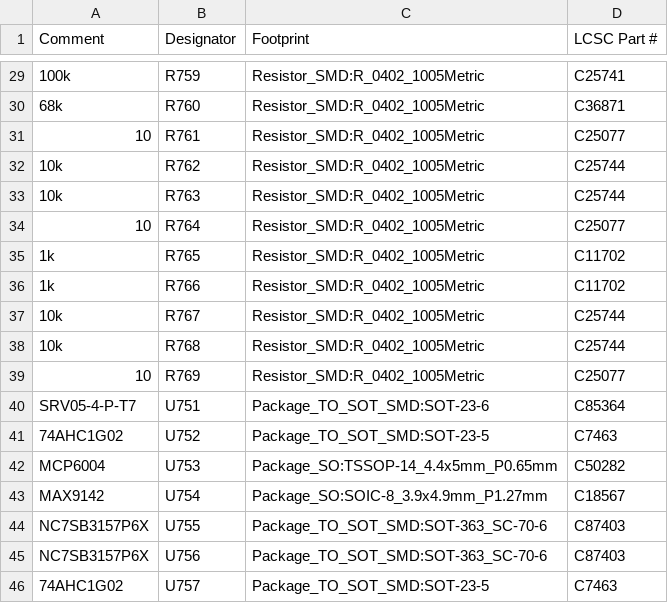
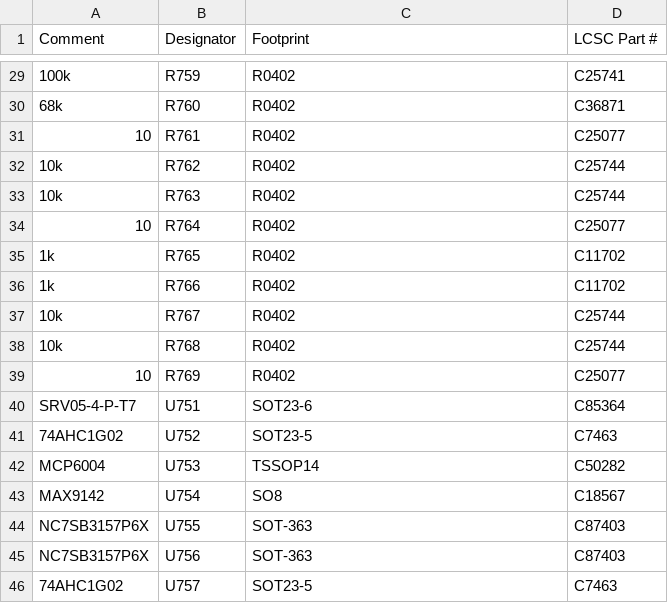
Before and after one commit to andreika-git/hellen-one, a CSV file: modules/vr-discrete/0.2/vr-discrete-BOM.csv, drawn as a sheet; only a part is shown, gaps mark what is left out; the diff covers the shown part only.

```diff
--- a/modules/vr-discrete/0.2/vr-discrete-BOM.csv
+++ b/modules/vr-discrete/0.2/vr-discrete-BOM.csv
@@ -29,18 +29,18 @@ Comment,Designator,Footprint,LCSC Part #
-"100k","R759","Resistor_SMD:R_0402_1005Metric","C25741"
-"68k","R760","Resistor_SMD:R_0402_1005Metric","C36871"
-"10","R761","Resistor_SMD:R_0402_1005Metric","C25077"
-"10k","R762","Resistor_SMD:R_0402_1005Metric","C25744"
-"10k","R763","Resistor_SMD:R_0402_1005Metric","C25744"
-"10","R764","Resistor_SMD:R_0402_1005Metric","C25077"
-"1k","R765","Resistor_SMD:R_0402_1005Metric","C11702"
-"1k","R766","Resistor_SMD:R_0402_1005Metric","C11702"
-"10k","R767","Resistor_SMD:R_0402_1005Metric","C25744"
-"10k","R768","Resistor_SMD:R_0402_1005Metric","C25744"
-"10","R769","Resistor_SMD:R_0402_1005Metric","C25077"
-"SRV05-4-P-T7","U751","Package_TO_SOT_SMD:SOT-23-6","C85364"
-"74AHC1G02","U752","Package_TO_SOT_SMD:SOT-23-5","C7463"
-"MCP6004","U753","Package_SO:TSSOP-14_4.4x5mm_P0.65mm","C50282"
-"MAX9142","U754","Package_SO:SOIC-8_3.9x4.9mm_P1.27mm","C18567"
-"NC7SB3157P6X","U755","Package_TO_SOT_SMD:SOT-363_SC-70-6","C87403"
-"NC7SB3157P6X","U756","Package_TO_SOT_SMD:SOT-363_SC-70-6","C87403"
-"74AHC1G02","U757","Package_TO_SOT_SMD:SOT-23-5","C7463"
+"100k","R759","R0402","C25741"
+"68k","R760","R0402","C36871"
+"10","R761","R0402","C25077"
+"10k","R762","R0402","C25744"
+"10k","R763","R0402","C25744"
+"10","R764","R0402","C25077"
+"1k","R765","R0402","C11702"
+"1k","R766","R0402","C11702"
+"10k","R767","R0402","C25744"
+"10k","R768","R0402","C25744"
+"10","R769","R0402","C25077"
+"SRV05-4-P-T7","U751","SOT23-6","C85364"
+"74AHC1G02","U752","SOT23-5","C7463"
+"MCP6004","U753","TSSOP14","C50282"
+"MAX9142","U754","SO8","C18567"
+"NC7SB3157P6X","U755","SOT-363","C87403"
+"NC7SB3157P6X","U756","SOT-363","C87403"
+"74AHC1G02","U757","SOT23-5","C7463"
```
Also changed, not shown: 28 edited cells elsewhere in this file, modules/vr-discrete/0.2/vr-discrete-CPL.csv, 13 other files.
